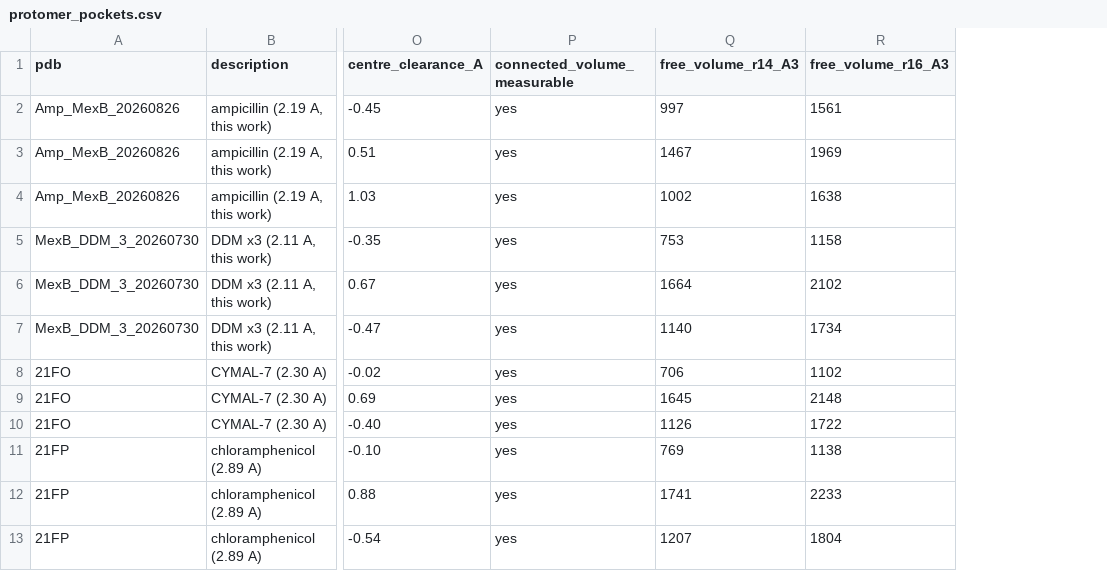
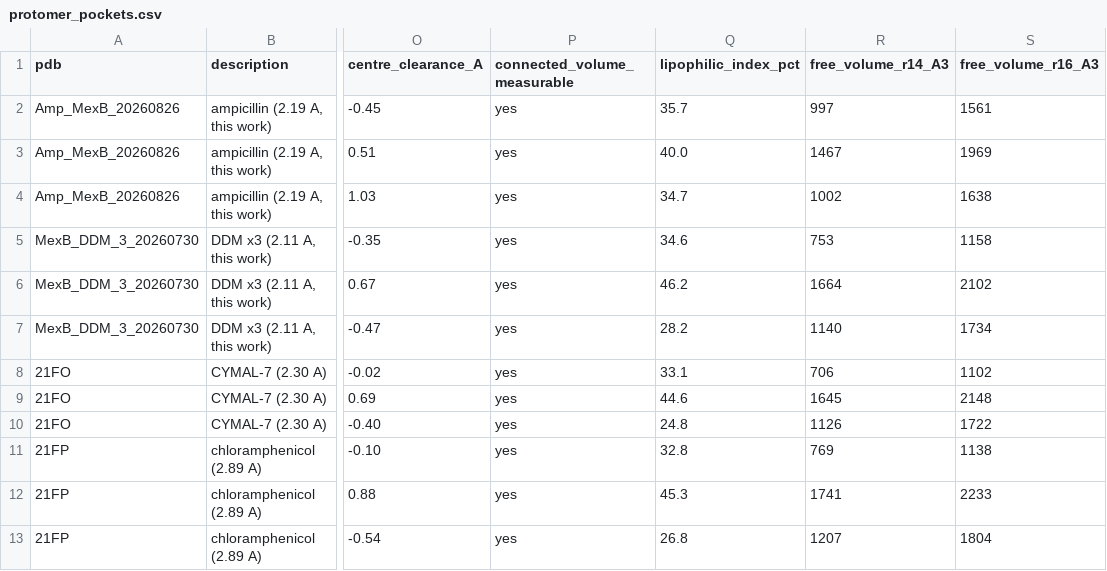
Before and after one commit to MexBBoy/MexB_Analysis, a CSV file: results/tables/protomer_pockets.csv, drawn as a sheet; only a part is shown, gaps mark what is left out; the diff names each change by its address in the sheet, - before the commit and + after, or states it on an @@ line.

```diff
--- a/results/tables/protomer_pockets.csv
+++ b/results/tables/protomer_pockets.csv
+column Q (lipophilic_index_pct), rows 2-13: 35.7 | 40.0 | 34.7 | 34.6 | 46.2 | 28.2 | 33.1 | 44.6 | 24.8 | 32.8 | 45.3 | 26.8
```
Also changed, not shown: 15 other files.
